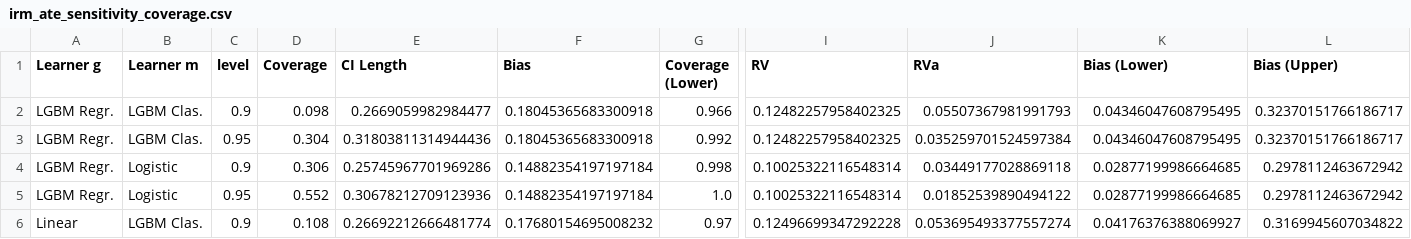
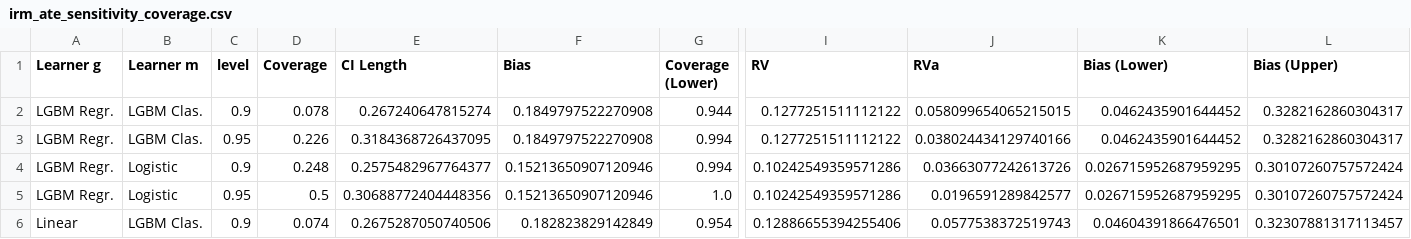
Before and after one commit to DoubleML/doubleml-coverage, a CSV file: results/irm/irm_ate_sensitivity_coverage.csv, drawn as a sheet; only a part is shown, gaps mark what is left out; the diff covers the shown part only; the diff names each change by its address in the sheet, - before the commit and + after, or states it on an @@ line.

```diff
--- a/results/irm/irm_ate_sensitivity_coverage.csv
+++ b/results/irm/irm_ate_sensitivity_coverage.csv
-D2 (Coverage): 0.098
+D2 (Coverage): 0.078
-E2 (CI Length): 0.2669059982984477
+E2 (CI Length): 0.267240647815274
-F2:F3 (Bias): 0.18045365683300918
+F2:F3 (Bias): 0.1849797522270908
-G2 (Coverage (Lower)): 0.966
+G2 (Coverage (Lower)): 0.944
-I2:I3 (RV): 0.12482257958402325
+I2:I3 (RV): 0.1277251511112122
-J2 (RVa): 0.05507367981991793
+J2 (RVa): 0.058099654065215015
-K2:K3 (Bias (Lower)): 0.04346047608795495
+K2:K3 (Bias (Lower)): 0.0462435901644452
-L2:L3 (Bias (Upper)): 0.32370151766186717
+L2:L3 (Bias (Upper)): 0.3282162860304317
-D3 (Coverage): 0.304
+D3 (Coverage): 0.226
-E3 (CI Length): 0.31803811314944436
+E3 (CI Length): 0.3184368726437095
-G3 (Coverage (Lower)): 0.992
+G3 (Coverage (Lower)): 0.994
-J3 (RVa): 0.035259701524597384
+J3 (RVa): 0.038024434129740166
-D4 (Coverage): 0.306
+D4 (Coverage): 0.248
-E4 (CI Length): 0.25745967701969286
+E4 (CI Length): 0.2575482967764377
-F4:F5 (Bias): 0.14882354197197184
+F4:F5 (Bias): 0.15213650907120946
-G4 (Coverage (Lower)): 0.998
+G4 (Coverage (Lower)): 0.994
-I4:I5 (RV): 0.10025322116548314
+I4:I5 (RV): 0.10242549359571286
-J4 (RVa): 0.03449177028869118
+J4 (RVa): 0.03663077242613726
-K4:K5 (Bias (Lower)): 0.02877199986664685
+K4:K5 (Bias (Lower)): 0.026715952687959295
-L4:L5 (Bias (Upper)): 0.2978112463672942
+L4:L5 (Bias (Upper)): 0.30107260757572424
-D5 (Coverage): 0.552
+D5 (Coverage): 0.5
-E5 (CI Length): 0.30678212709123936
+E5 (CI Length): 0.30688772404448356
-J5 (RVa): 0.01852539890494122
+J5 (RVa): 0.0196591289842577
-D6 (Coverage): 0.108
+D6 (Coverage): 0.074
-E6 (CI Length): 0.26692212666481774
+E6 (CI Length): 0.2675287050740506
-F6 (Bias): 0.17680154695008232
+F6 (Bias): 0.182823829142849
-G6 (Coverage (Lower)): 0.97
+G6 (Coverage (Lower)): 0.954
-I6 (RV): 0.12496699347292228
+I6 (RV): 0.12886655394255406
-J6 (RVa): 0.053695493377557274
+J6 (RVa): 0.0577538372519743
-K6 (Bias (Lower)): 0.04176376388069927
+K6 (Bias (Lower)): 0.04604391866476501
-L6 (Bias (Upper)): 0.3169945607034822
+L6 (Bias (Upper)): 0.32307881317113457
```
Also changed, not shown: 21 edited cells elsewhere in this file, results/irm/irm_ate_sensitivity_metadata.csv.
